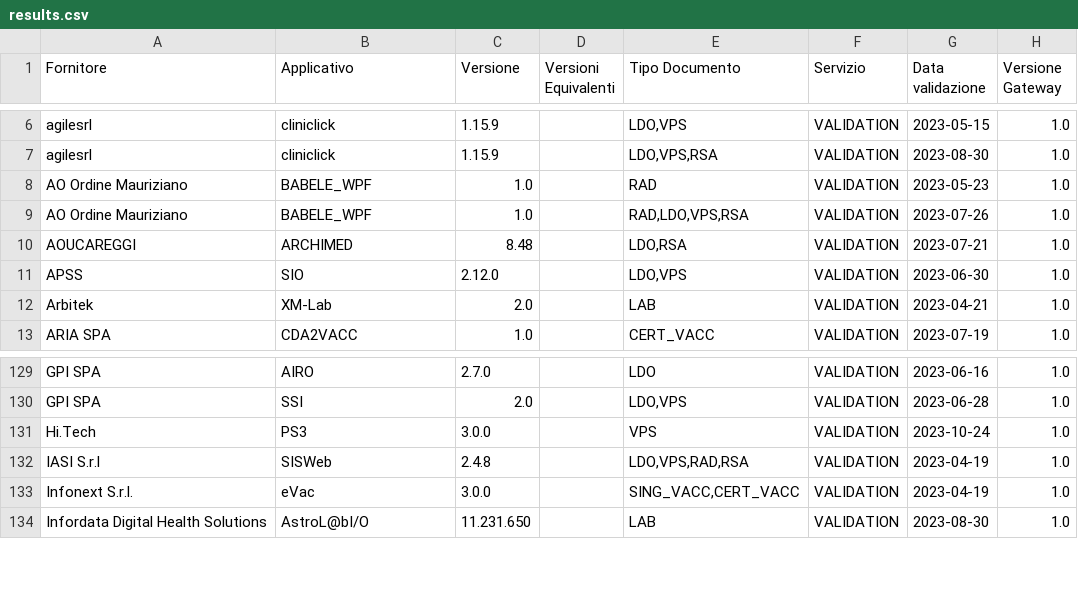
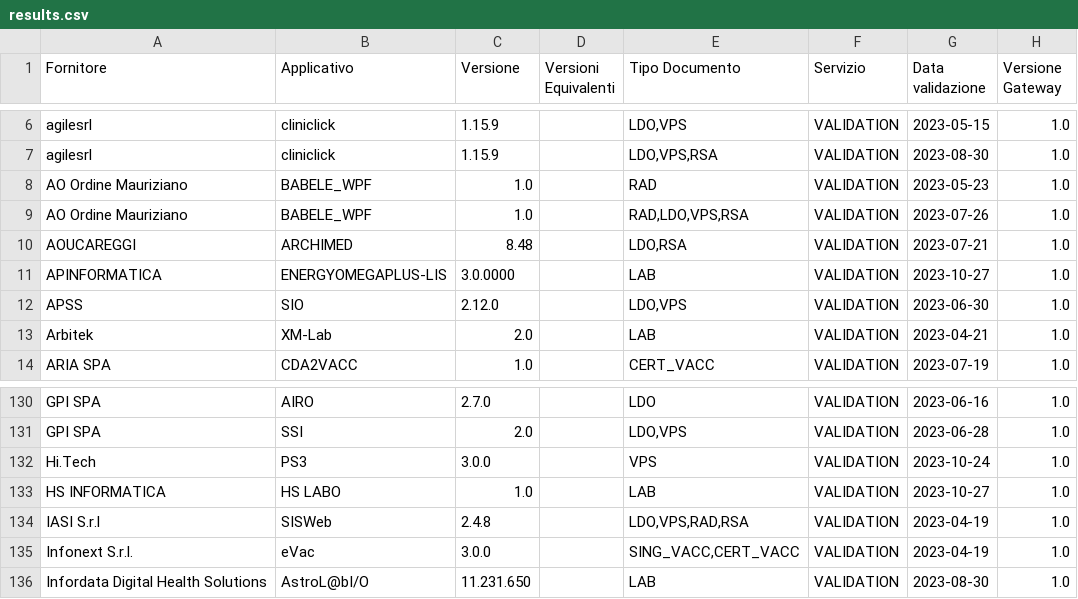
Before and after one commit to ministero-salute/it-fse-accreditati, a CSV file: RESULTS/results.csv, drawn as a sheet; only a part is shown, gaps mark what is left out.

```diff
--- a/RESULTS/results.csv
+++ b/RESULTS/results.csv
@@ -10,2 +10,3 @@ AO Ordine Mauriziano,BABELE_WPF,1.0,,"RAD,LDO,VPS,RSA",VALIDATION,2023-07-26,1.0
 AOUCAREGGI,ARCHIMED,8.48,,"LDO,RSA",VALIDATION,2023-07-21,1.0
+APINFORMATICA,ENERGYOMEGAPLUS-LIS,3.0.0000,,LAB,VALIDATION,2023-10-27,1.0
 APSS,SIO,2.12.0,,"LDO,VPS",VALIDATION,2023-06-30,1.0
@@ -131,2 +132,3 @@ GPI SPA,SSI,2.0,,"LDO,VPS",VALIDATION,2023-06-28,1.0
 Hi.Tech,PS3,3.0.0,,VPS,VALIDATION,2023-10-24,1.0
+HS INFORMATICA,HS LABO,1.0,,LAB,VALIDATION,2023-10-27,1.0
 IASI S.r.l,SISWeb,2.4.8,,"LDO,VPS,RAD,RSA",VALIDATION,2023-04-19,1.0
```
Also changed, not shown: 2 other files.
